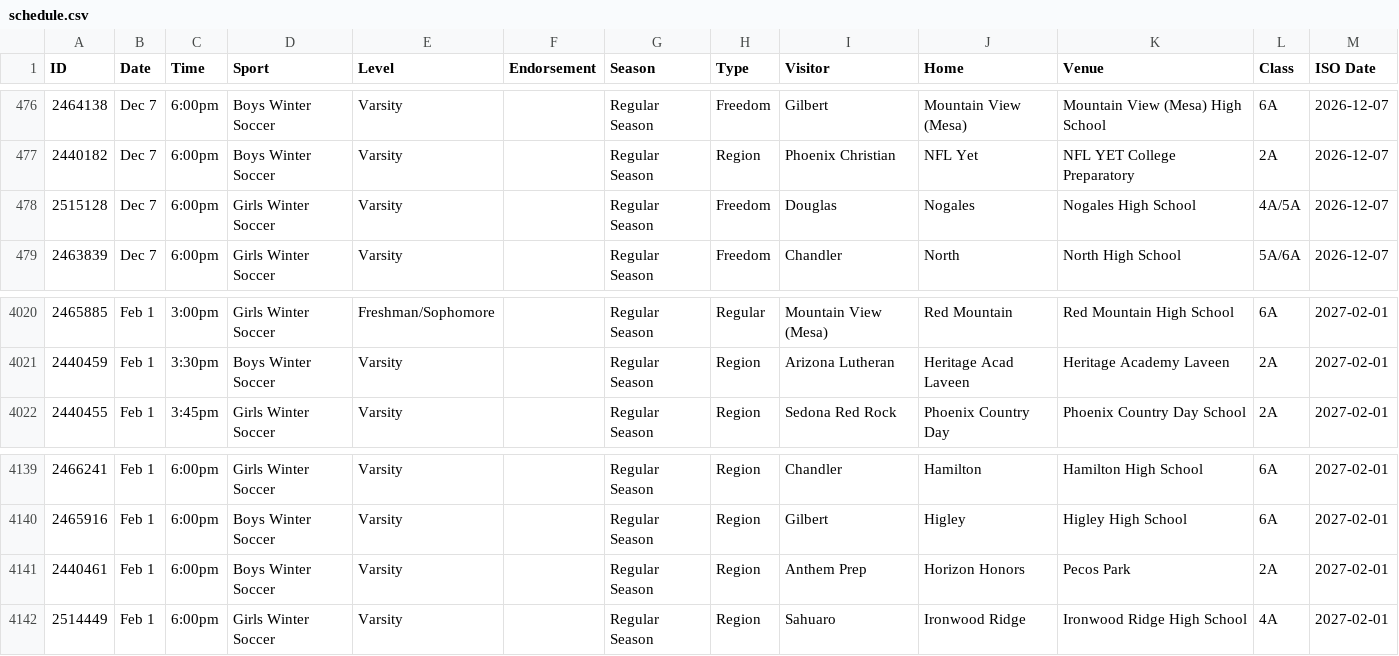
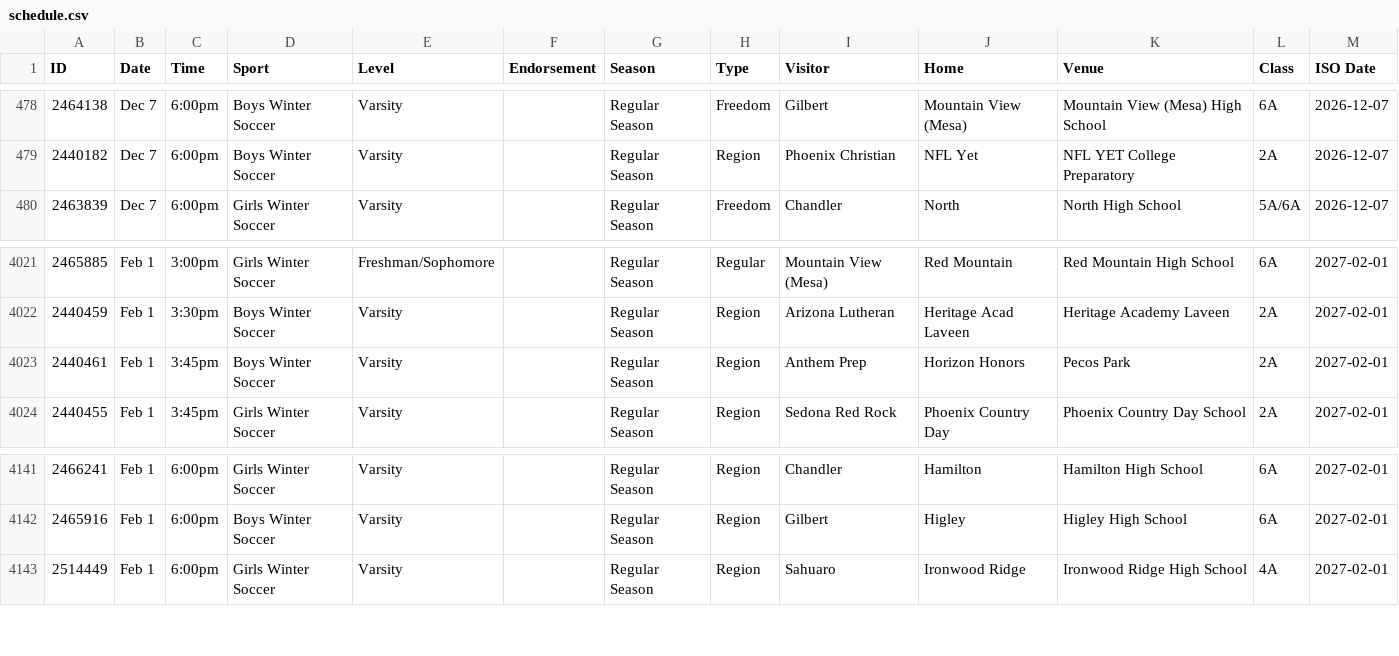
Before and after one commit to AZREFEREE/akrew-hsfeed, a CSV file: data/schedule.csv, drawn as a sheet; only a part is shown, gaps mark what is left out; the diff covers the shown part only.

```diff
--- a/data/schedule.csv
+++ b/data/schedule.csv
@@ -477,3 +479,2 @@ ID,Date,Time,Sport,Level,Endorsement,Season,Type,Visitor,Home,Venue,Class,ISO Da
 2440182,Dec 7,6:00pm,Boys Winter Soccer,Varsity,,Regular Season,Region,Phoenix Christian,NFL Yet,NFL YET College Preparatory,2A,2026-12-07
-2515128,Dec 7,6:00pm,Girls Winter Soccer,Varsity,,Regular Season,Freedom,Douglas,Nogales,Nogales High School,4A/5A,2026-12-07
 2463839,Dec 7,6:00pm,Girls Winter Soccer,Varsity,,Regular Season,Freedom,Chandler,North,North High School,5A/6A,2026-12-07
@@ -4021,2 +4022,3 @@ ID,Date,Time,Sport,Level,Endorsement,Season,Type,Visitor,Home,Venue,Class,ISO Da
 2440459,Feb 1,3:30pm,Boys Winter Soccer,Varsity,,Regular Season,Region,Arizona Lutheran,Heritage Acad Laveen,Heritage Academy Laveen,2A,2027-02-01
+2440461,Feb 1,3:45pm,Boys Winter Soccer,Varsity,,Regular Season,Region,Anthem Prep,Horizon Honors,Pecos Park,2A,2027-02-01
 2440455,Feb 1,3:45pm,Girls Winter Soccer,Varsity,,Regular Season,Region,Sedona Red Rock,Phoenix Country Day,Phoenix Country Day School,2A,2027-02-01
@@ -4140,3 +4142,2 @@ ID,Date,Time,Sport,Level,Endorsement,Season,Type,Visitor,Home,Venue,Class,ISO Da
 2465916,Feb 1,6:00pm,Boys Winter Soccer,Varsity,,Regular Season,Region,Gilbert,Higley,Higley High School,6A,2027-02-01
-2440461,Feb 1,6:00pm,Boys Winter Soccer,Varsity,,Regular Season,Region,Anthem Prep,Horizon Honors,Pecos Park,2A,2027-02-01
 2514449,Feb 1,6:00pm,Girls Winter Soccer,Varsity,,Regular Season,Region,Sahuaro,Ironwood Ridge,Ironwood Ridge High School,4A,2027-02-01
```
Also changed, not shown: 4 added rows and 2 removed rows elsewhere in this file, 7 other files.
